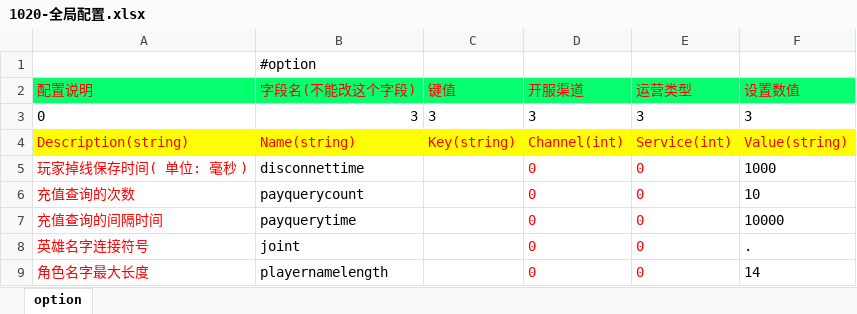
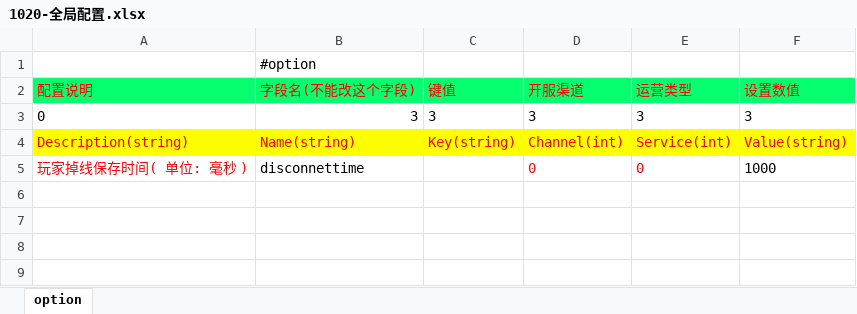
Before and after one commit to lori227/KFrame, an Excel workbook: _resource/excel/1020-全局配置.xlsx, sheet option, drawn as a sheet; values as stored, in another font and other column widths than the file's, no borders; the diff names each change by its address in the sheet, - before the commit and + after, or states it on an @@ line.

```diff
--- a/_resource/excel/1020-全局配置.xlsx (sheet option)
+++ b/_resource/excel/1020-全局配置.xlsx (sheet option)
-row 6: 充值查询的次数 | payquerycount |  | 0 | 0 | 10
-row 7: 充值查询的间隔时间 | payquerytime |  | 0 | 0 | 10000
-row 8: 英雄名字连接符号 | joint |  | 0 | 0 | .
-row 9: 角色名字最大长度 | playernamelength |  | 0 | 0 | 14
```
Also changed, not shown: _resource/excel/1000-属性配置.xlsx, 7 other files.
